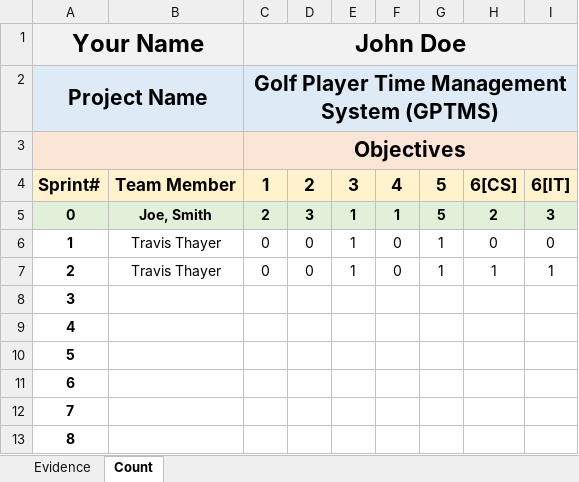
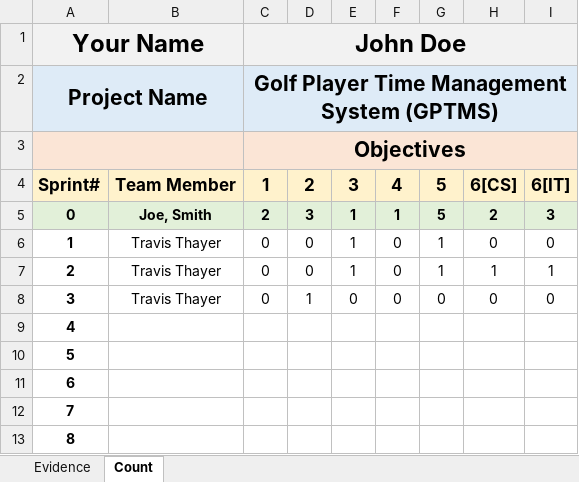
Before and after one commit to ON3B3AN/GPTMS, an Excel workbook: docs/efforts/Travis Thayer.xlsx, sheet Count, drawn as a sheet; values as stored, in another font and other column widths than the file's, no borders; removed rows and columns are numbered as before the commit, all else as after; the diff names each change by its address in the sheet, - before the commit and + after, or states it on an @@ line.

Commit message:
Update efforts for Sprint 3

```diff
--- a/docs/efforts/Travis Thayer.xlsx (sheet Count)
+++ b/docs/efforts/Travis Thayer.xlsx (sheet Count)
+row 8: 3 | Travis Thayer | 0 | 1 | 0 | 0 | 0 | 0 | 0
@@ column A renumbered between rows 9 and 13 @@
-row 13: 8
```
Also changed, not shown: sheet Evidence, 1 other file.
